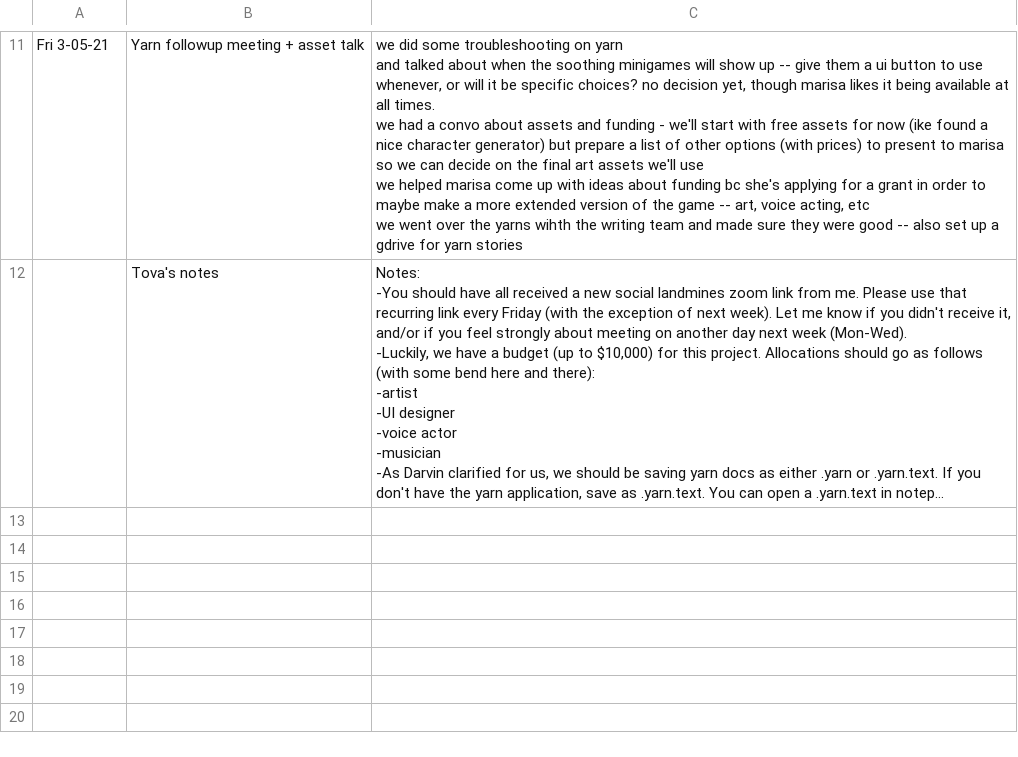
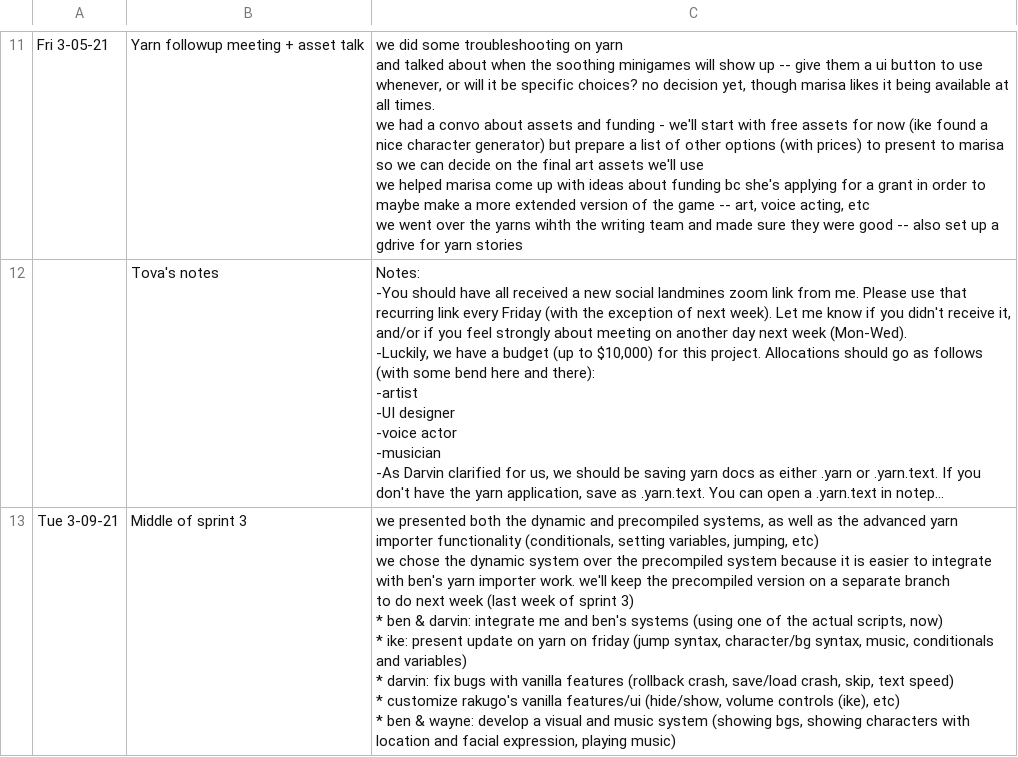
Before and after one commit to Nivrad00/landmine-docs, a CSV file: meeting-notes.csv, drawn as a sheet; only a part is shown, gaps mark what is left out; long unchanged cells end in …; ↵ is a line break in a cell; the diff names each change by its address in the sheet, - before the commit and + after, or states it on an @@ line.

Commit message:
meeting notes

```diff
--- a/meeting-notes.csv
+++ b/meeting-notes.csv
+row 13: Tue 3-09-21 | Middle of sprint 3 | we presented both the dynamic and precompiled systems, as well as the advanced yarn importer functionality (conditionals, setting variables, jumping, etc) ↵ we chose the dynamic system over the precompiled system because it is easier to integrate with ben's yarn importer work. we'll keep the precompiled version on a separate branch ↵ to do next week (last week of sprint 3) ↵ * ben & darvin: integrate me and ben's systems (using one of the actual scripts, now) ↵ * ike: present update on yarn on friday (jump syntax, character/bg syntax, music, conditionals and variables) ↵ * darvin: fix bugs with vanilla features (rollback crash, save/load crash, skip, text speed) ↵ * customize rakugo's vanilla features/ui (hide/show, volume controls (ike), etc) ↵ * ben & wayne: develop a visual and music system (showing bgs, showing characters with location and facial expression, playing music)
```
Also changed, not shown: 1 other file.
